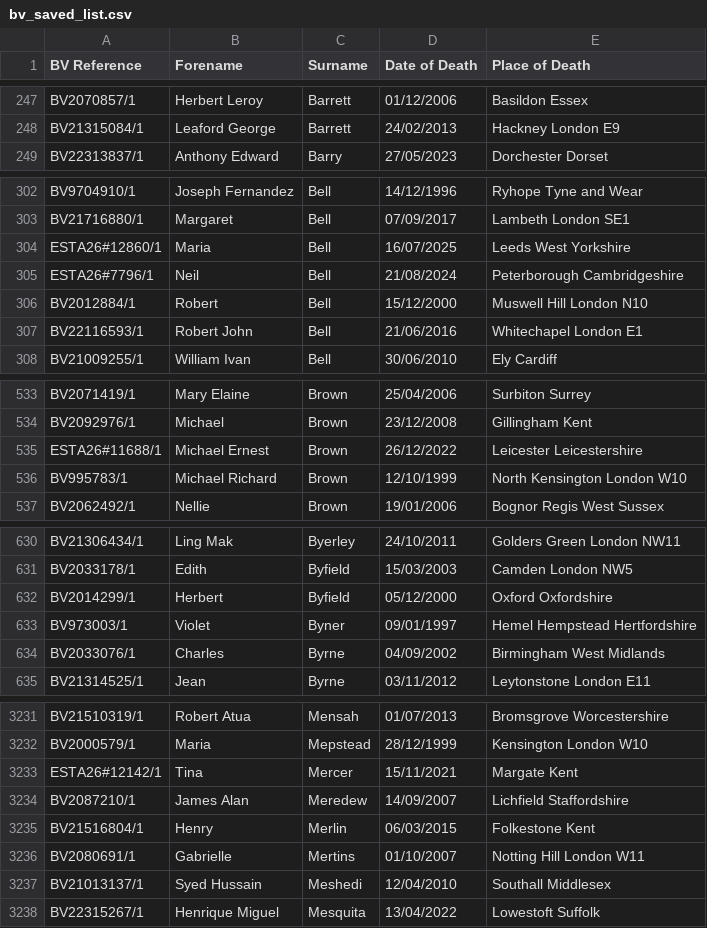
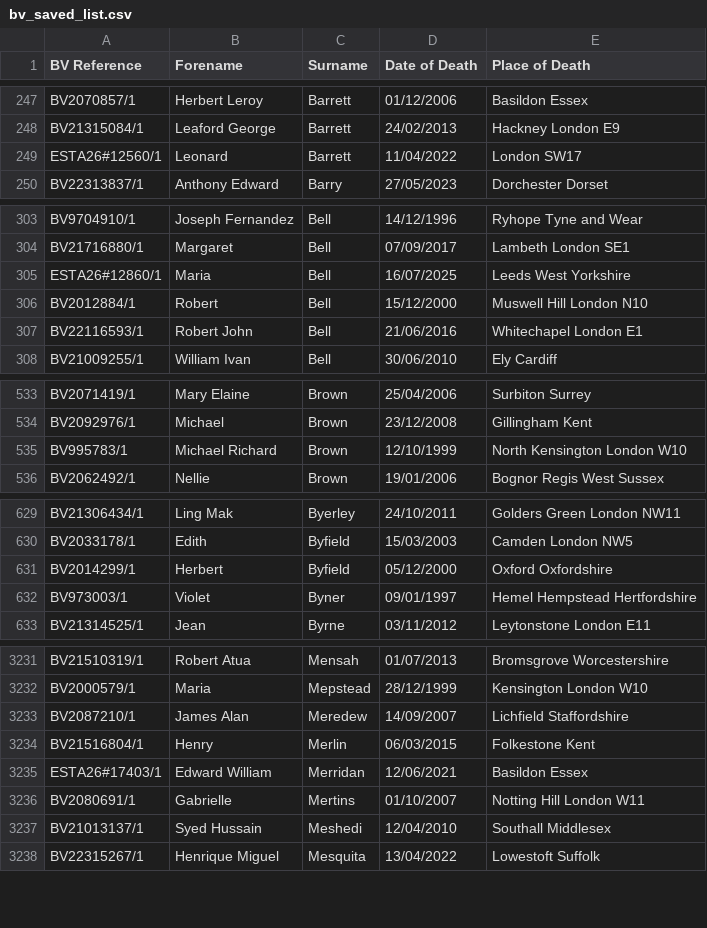
Before and after one commit to FWLPython/bv-moniter, a CSV file: bv_saved_list.csv, drawn as a sheet; only a part is shown, gaps mark what is left out; the diff covers the shown part only.

Commit message:
Update BV saved list [skip ci]

```diff
--- a/bv_saved_list.csv
+++ b/bv_saved_list.csv
@@ -248,2 +248,3 @@ BV2070857/1,Herbert Leroy,Barrett,01/12/2006,Basildon  Essex
 BV21315084/1,Leaford George,Barrett,24/02/2013,Hackney  London E9
+ESTA26#12560/1,Leonard,Barrett,11/04/2022,London SW17
 BV22313837/1,Anthony Edward,Barry,27/05/2023,Dorchester  Dorset
@@ -304,3 +305,2 @@ BV21716880/1,Margaret,Bell,07/09/2017,Lambeth  London SE1
 ESTA26#12860/1,Maria,Bell,16/07/2025,Leeds  West Yorkshire
-ESTA26#7796/1,Neil,Bell,21/08/2024,Peterborough  Cambridgeshire
 BV2012884/1,Robert,Bell,15/12/2000,Muswell Hill  London N10
@@ -534,3 +534,2 @@ BV2071419/1,Mary Elaine,Brown,25/04/2006,Surbiton  Surrey
 BV2092976/1,Michael,Brown,23/12/2008,Gillingham  Kent
-ESTA26#11688/1,Michael Ernest,Brown,26/12/2022,Leicester  Leicestershire
 BV995783/1,Michael Richard,Brown,12/10/1999,North Kensington London W10
@@ -633,3 +632,2 @@ BV2014299/1,Herbert,Byfield,05/12/2000,Oxford  Oxfordshire
 BV973003/1,Violet,Byner,09/01/1997,Hemel Hempstead  Hertfordshire
-BV2033076/1,Charles,Byrne,04/09/2002,Birmingham  West Midlands
 BV21314525/1,Jean,Byrne,03/11/2012,Leytonstone  London E11
@@ -3232,5 +3232,5 @@ BV21510319/1,Robert Atua,Mensah,01/07/2013,Bromsgrove Worcestershire
 BV2000579/1,Maria,Mepstead,28/12/1999,Kensington London W10
-ESTA26#12142/1,Tina,Mercer,15/11/2021,Margate  Kent
 BV2087210/1,James Alan,Meredew,14/09/2007,Lichfield  Staffordshire
 BV21516804/1,Henry,Merlin,06/03/2015,Folkestone  Kent
+ESTA26#17403/1,Edward William,Merridan,12/06/2021,Basildon  Essex
 BV2080691/1,Gabrielle,Mertins,01/10/2007,Notting Hill  London W11
```
Also changed, not shown: 9 added rows, 7 removed rows and 1 edited cell elsewhere in this file, 1 other file.
